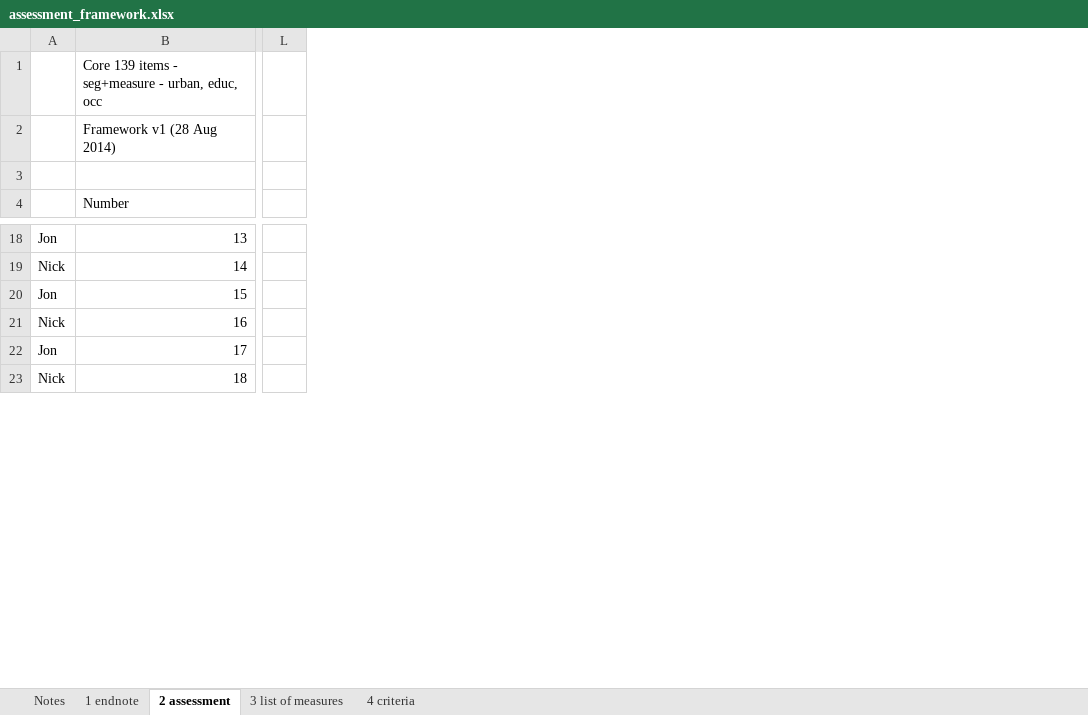
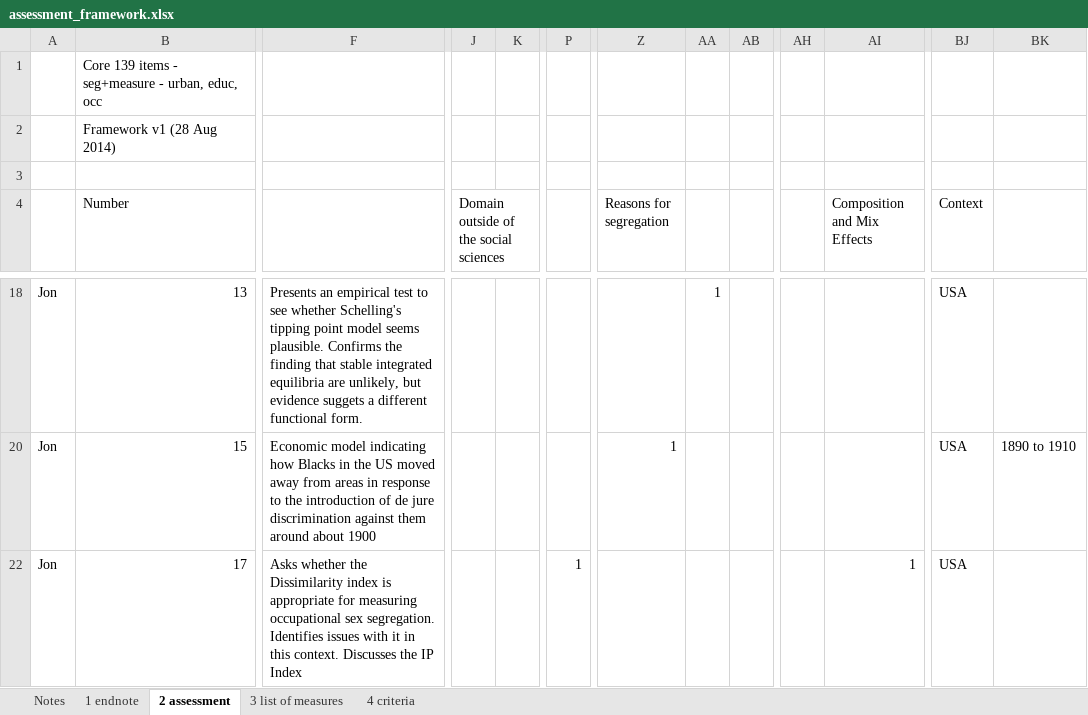
Before and after one commit to JonMinton/Segregation_Literature_Review, an Excel workbook: tame/core_139/assessment_framework.xlsx, sheet 2 assessment, drawn as a sheet; only a part is shown, gaps mark what is left out; values as stored, in another font and other column widths than the file's, no cell formats; removed rows and columns are numbered as before the commit, all else as after; rows hold the shown columns only; the diff covers the shown part only; the diff names each change by its address in the sheet, - before the commit and + after, or states it on an @@ line.

```diff
--- a/tame/core_139/assessment_framework.xlsx (sheet 2 assessment)
+++ b/tame/core_139/assessment_framework.xlsx (sheet 2 assessment)
+column F, rows 18-22: Presents an empirical test to see whether Schelling's tipping point model seems plausible. Confirms the finding that stable integrated equilibria are unlikely, but evidence suggets a different functional form. | Economic model indicating how Blacks in the US moved away from areas in response to the introduction of de jure discrimination against them around about 1900 | Asks whether the Dissimilarity index is appropriate for measuring occupational sex segregation. Identifies issues with it in this context. Discusses the IP Index
+column J, row 4: Domain outside of the social sciences
+column K, empty
-column L, empty
+column P, row 22: 1
+column Z (Reasons for segregation), row 20: 1
+column AA, row 18: 1
+column AB, empty
+column AH, empty
+column AI (Composition and Mix Effects), row 22: 1
+column BJ (Context), rows 18-22: all USA
+column BK, row 20: 1890 to 1910
-row 19: Nick | 14
@@ row 21 hidden: Nick | 16 @@
@@ row 23 hidden: Nick | 18 @@
```
Also changed, not shown: 5 removed rows, 61 hidden or unhidden rows, 2 added columns and 97 edited cells elsewhere in this sheet, cell formats, formulas that keep their value, hidden cells, 3 other files.
